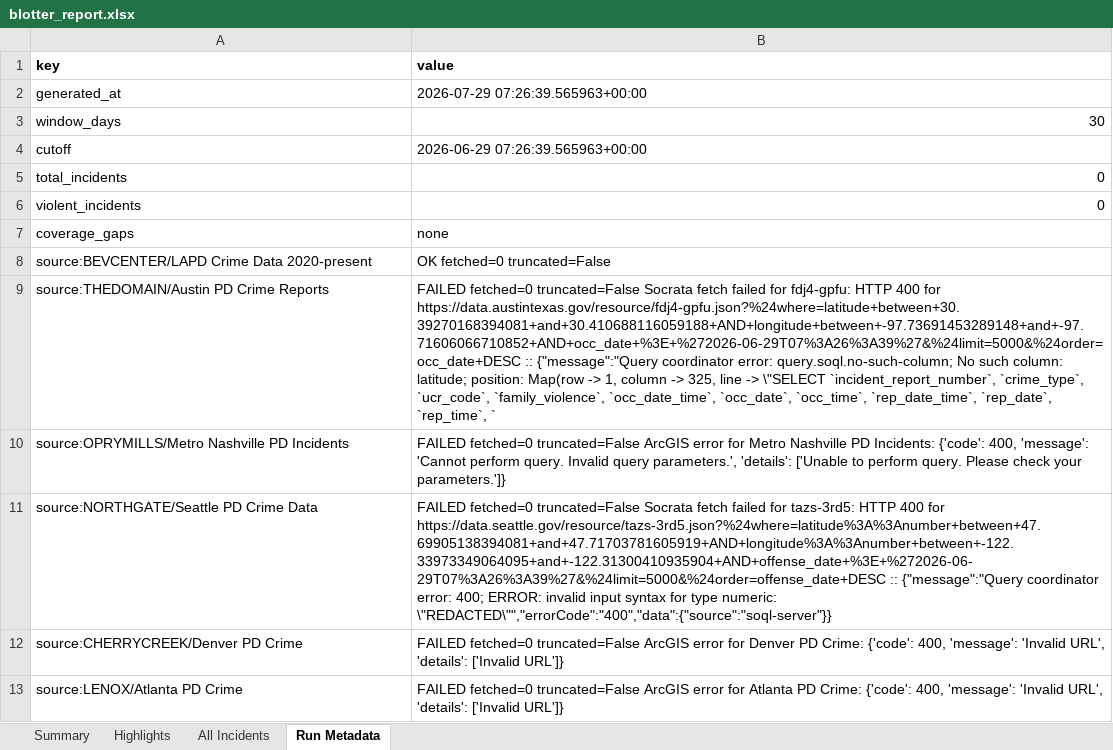
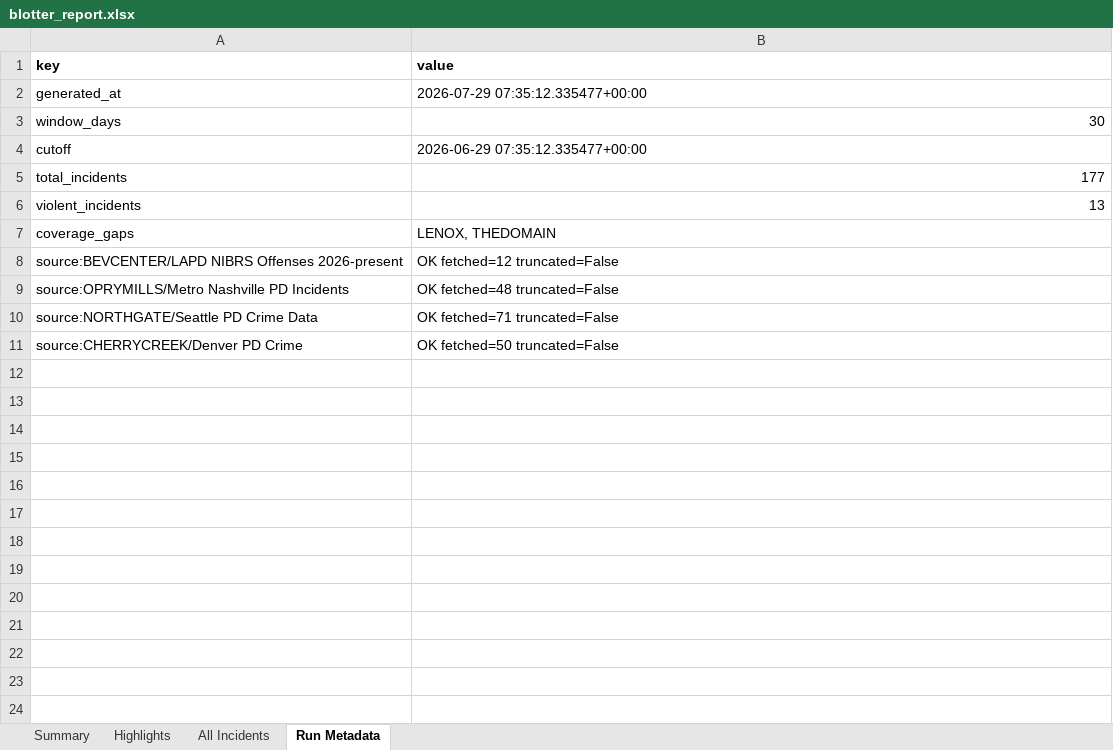
Before and after one commit to lordnader2002-sudo/Blotter_Reports, an Excel workbook: reports/2026-07-29/blotter_report.xlsx, sheet Run Metadata, drawn as a sheet; values as stored, in another font and other column widths than the file's, no borders; removed rows and columns are numbered as before the commit, all else as after; the diff names each change by its address in the sheet, - before the commit and + after, or states it on an @@ line.

Commit message:
chore(report): daily blotter report 2026-07-29 [skip ci]

```diff
--- a/reports/2026-07-29/blotter_report.xlsx (sheet Run Metadata)
+++ b/reports/2026-07-29/blotter_report.xlsx (sheet Run Metadata)
-B2 (value): 2026-07-29 07:26:39.565963+00:00
+B2 (value): 2026-07-29 07:35:12.335477+00:00
-B4 (value): 2026-06-29 07:26:39.565963+00:00
+B4 (value): 2026-06-29 07:35:12.335477+00:00
-B5 (value): 0
+B5 (value): 177
-B6 (value): 0
+B6 (value): 13
-B7 (value): none
+B7 (value): LENOX, THEDOMAIN
-A8 (key): source:BEVCENTER/LAPD Crime Data 2020-present
+A8 (key): source:BEVCENTER/LAPD NIBRS Offenses 2026-present
-B8 (value): OK fetched=0 truncated=False
+B8 (value): OK fetched=12 truncated=False
-row 9: source:THEDOMAIN/Austin PD Crime Reports | FAILED fetched=0 truncated=False Socrata fetch failed for fdj4-gpfu: HTTP 400 for https://data.austintexas.gov/resource/fdj4-gpfu.json?%24where=latitude+between+30.39270168394081+and+30.410688116059188+AND+longitude+between+-97.73691453289148+and+-97.71606066710852+AND+occ_date+%3E+%272026-06-29T07%3A26%3A39%27&%24limit=5000&%24order=occ_date+DESC :: {"message":"Query coordinator error: query.soql.no-such-column; No such column: latitude; position: Map(row -> 1, column -> 325, line -> \"SELECT `incident_report_number`, `crime_type`, `ucr_code`, `family_violence`, `occ_date_time`, `occ_date`, `occ_time`, `rep_date_time`, `rep_date`, `rep_time`, `
-B9 (value): FAILED fetched=0 truncated=False ArcGIS error for Metro Nashville PD Incidents: {'code': 400, 'message': 'Cannot perform query. Invalid query parameters.', 'details': ['Unable to perform query. Please check your parameters.']}
+B9 (value): OK fetched=48 truncated=False
-B10 (value): FAILED fetched=0 truncated=False Socrata fetch failed for tazs-3rd5: HTTP 400 for https://data.seattle.gov/resource/tazs-3rd5.json?%24where=latitude%3A%3Anumber+between+47.69905138394081+and+47.71703781605919+AND+longitude%3A%3Anumber+between+-122.33973349064095+and+-122.31300410935904+AND+offense_date+%3E+%272026-06-29T07%3A26%3A39%27&%24limit=5000&%24order=offense_date+DESC :: {"message":"Query coordinator error: 400; ERROR: invalid input syntax for type numeric: \"REDACTED\"","errorCode":"400","data":{"source":"soql-server"}}
+B10 (value): OK fetched=71 truncated=False
-B11 (value): FAILED fetched=0 truncated=False ArcGIS error for Denver PD Crime: {'code': 400, 'message': 'Invalid URL', 'details': ['Invalid URL']}
+B11 (value): OK fetched=50 truncated=False
-row 13: source:LENOX/Atlanta PD Crime | FAILED fetched=0 truncated=False ArcGIS error for Atlanta PD Crime: {'code': 400, 'message': 'Invalid URL', 'details': ['Invalid URL']}
```
Also changed, not shown: sheet All Incidents, sheet Highlights, sheet Summary, reports/latest/blotter_report.xlsx, 5 other files.
